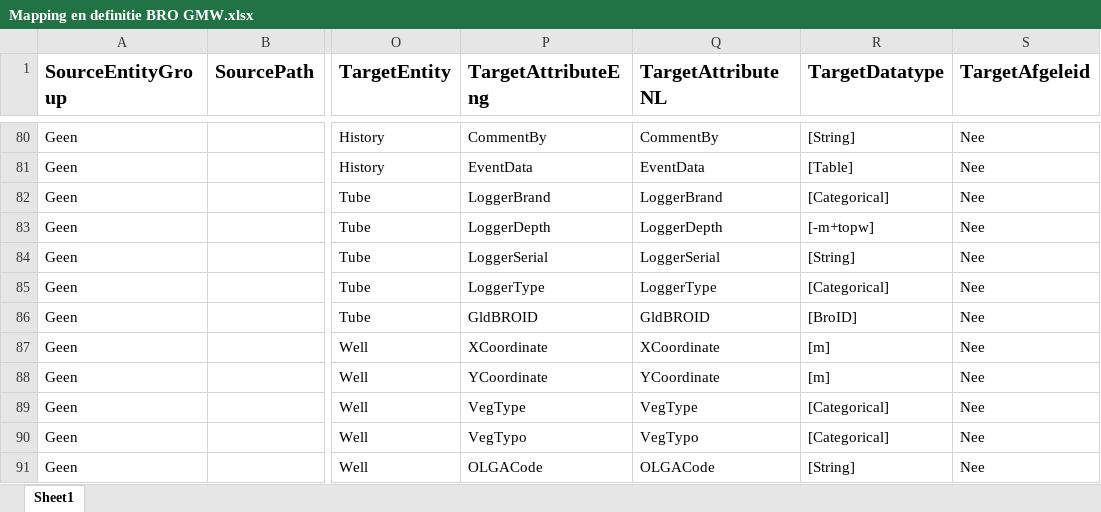
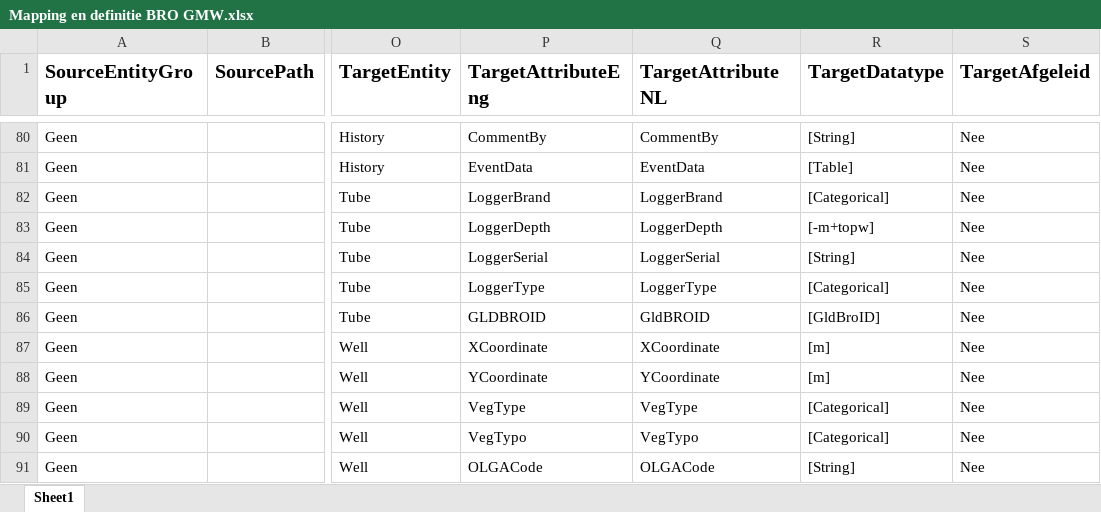
Before and after one commit to QC-Protocol/BronDatamodel, an Excel workbook: pybron/rws_bron/data/Mapping en definitie BRO GMW.xlsx, sheet Sheet1, drawn as a sheet; only a part is shown, gaps mark what is left out; values as stored, in another font and other column widths than the file's, no borders; the diff names each change by its address in the sheet, - before the commit and + after, or states it on an @@ line.

```diff
--- a/pybron/rws_bron/data/Mapping en definitie BRO GMW.xlsx (sheet Sheet1)
+++ b/pybron/rws_bron/data/Mapping en definitie BRO GMW.xlsx (sheet Sheet1)
-P86 (TargetAttributeEng): GldBROID
+P86 (TargetAttributeEng): GLDBROID
-R86 (TargetDatatype): [BroID]
+R86 (TargetDatatype): [GldBroID]
```
Also changed, not shown: 7 other files.
